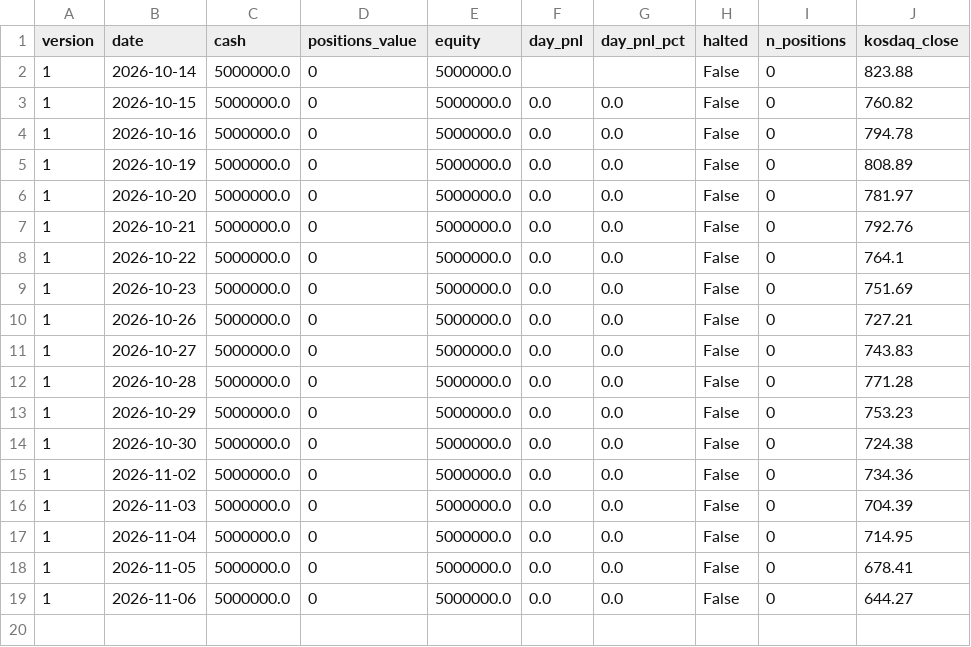
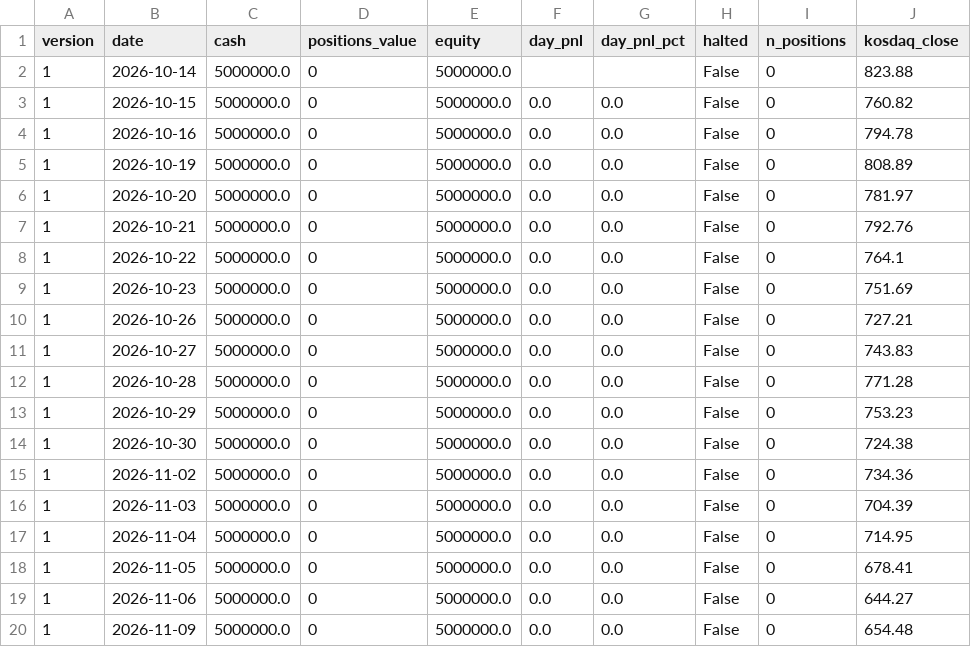
Before and after one commit to BING00179/bing-bing, a CSV file: trading-system/data/virtual_daily.csv, drawn as a sheet.

```diff
--- a/trading-system/data/virtual_daily.csv
+++ b/trading-system/data/virtual_daily.csv
@@ -19 +19,2 @@
 1,2026-11-06,5000000.0,0,5000000.0,0.0,0.0,False,0,644.27
+1,2026-11-09,5000000.0,0,5000000.0,0.0,0.0,False,0,654.48
```
Also changed, not shown: trading-system/data/livetest.csv, 2 other files.
